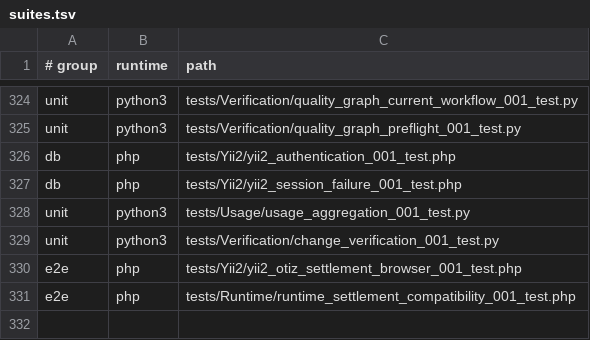
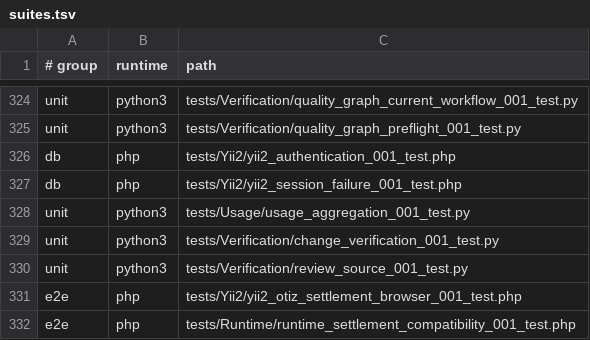
Before and after one commit to Antropophag/fmonitor-2, a TSV file: tools/verification/suites.tsv, drawn as a sheet; only a part is shown, gaps mark what is left out.

Commit message:
Deliver reviewed source snapshots and demonstrated execution process for #82

```diff
--- a/tools/verification/suites.tsv
+++ b/tools/verification/suites.tsv
@@ -329,2 +329,3 @@ unit	python3	tests/Usage/usage_aggregation_001_test.py
 unit	python3	tests/Verification/change_verification_001_test.py
+unit	python3	tests/Verification/review_source_001_test.py
 e2e	php	tests/Yii2/yii2_otiz_settlement_browser_001_test.php
```
Also changed, not shown: 12 other files.
